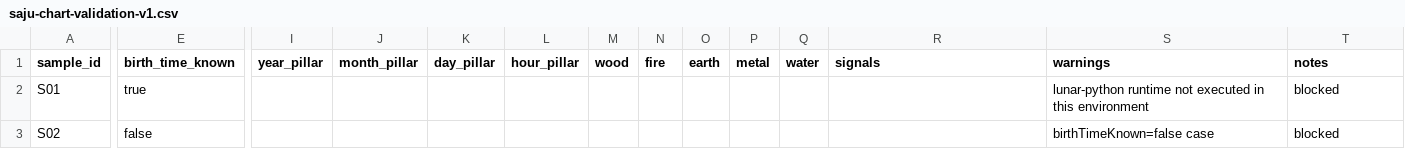
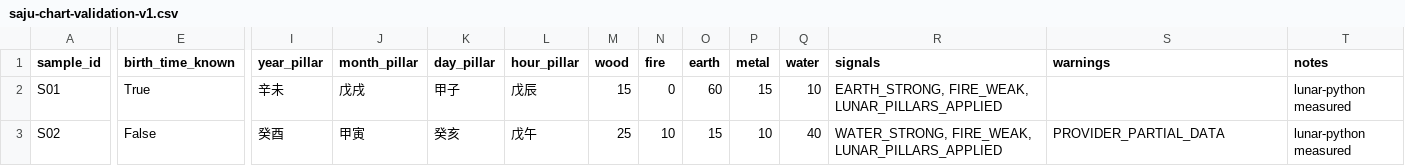
Before and after one commit to sin4woo2-design/saju-dating-proto, a CSV file: daily-work/saju-chart-validation-v1.csv, drawn as a sheet; only a part is shown, gaps mark what is left out; the diff covers the shown part only; the diff names each change by its address in the sheet, - before the commit and + after, or states it on an @@ line.

Commit message:
chore: normalize python env and generate measured chart validation samples

```diff
--- a/daily-work/saju-chart-validation-v1.csv
+++ b/daily-work/saju-chart-validation-v1.csv
-E2 (birth_time_known): true
+E2 (birth_time_known): True
-I2 (year_pillar): (empty)
+I2 (year_pillar): 辛未
-J2 (month_pillar): (empty)
+J2 (month_pillar): 戊戌
-K2 (day_pillar): (empty)
+K2 (day_pillar): 甲子
-L2 (hour_pillar): (empty)
+L2 (hour_pillar): 戊辰
-M2 (wood): (empty)
+M2 (wood): 15
-N2 (fire): (empty)
+N2 (fire): 0
-O2 (earth): (empty)
+O2 (earth): 60
-P2 (metal): (empty)
+P2 (metal): 15
-Q2 (water): (empty)
+Q2 (water): 10
-R2 (signals): (empty)
+R2 (signals): EARTH_STRONG, FIRE_WEAK, LUNAR_PILLARS_APPLIED
-S2 (warnings): lunar-python runtime not executed in this environment
+S2 (warnings): (empty)
-T2:T3 (notes): blocked
+T2:T3 (notes): lunar-python measured
-E3 (birth_time_known): false
+E3 (birth_time_known): False
-I3 (year_pillar): (empty)
+I3 (year_pillar): 癸酉
-J3 (month_pillar): (empty)
+J3 (month_pillar): 甲寅
-K3 (day_pillar): (empty)
+K3 (day_pillar): 癸亥
-L3 (hour_pillar): (empty)
+L3 (hour_pillar): 戊午
-M3 (wood): (empty)
+M3 (wood): 25
-N3 (fire): (empty)
+N3 (fire): 10
-O3 (earth): (empty)
+O3 (earth): 15
-P3 (metal): (empty)
+P3 (metal): 10
-Q3 (water): (empty)
+Q3 (water): 40
-R3 (signals): (empty)
+R3 (signals): WATER_STRONG, FIRE_WEAK, LUNAR_PILLARS_APPLIED
-S3 (warnings): birthTimeKnown=false case
+S3 (warnings): PROVIDER_PARTIAL_DATA
```
Also changed, not shown: 86 edited cells elsewhere in this file, 3 other files.
